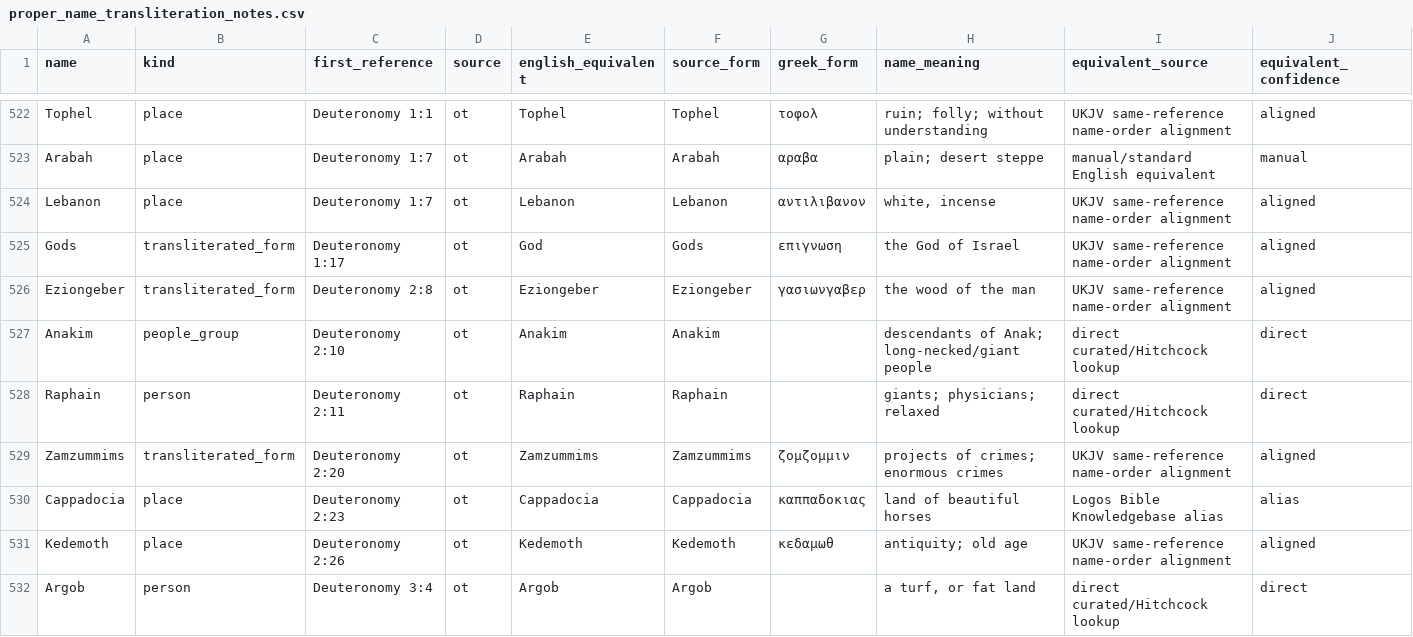
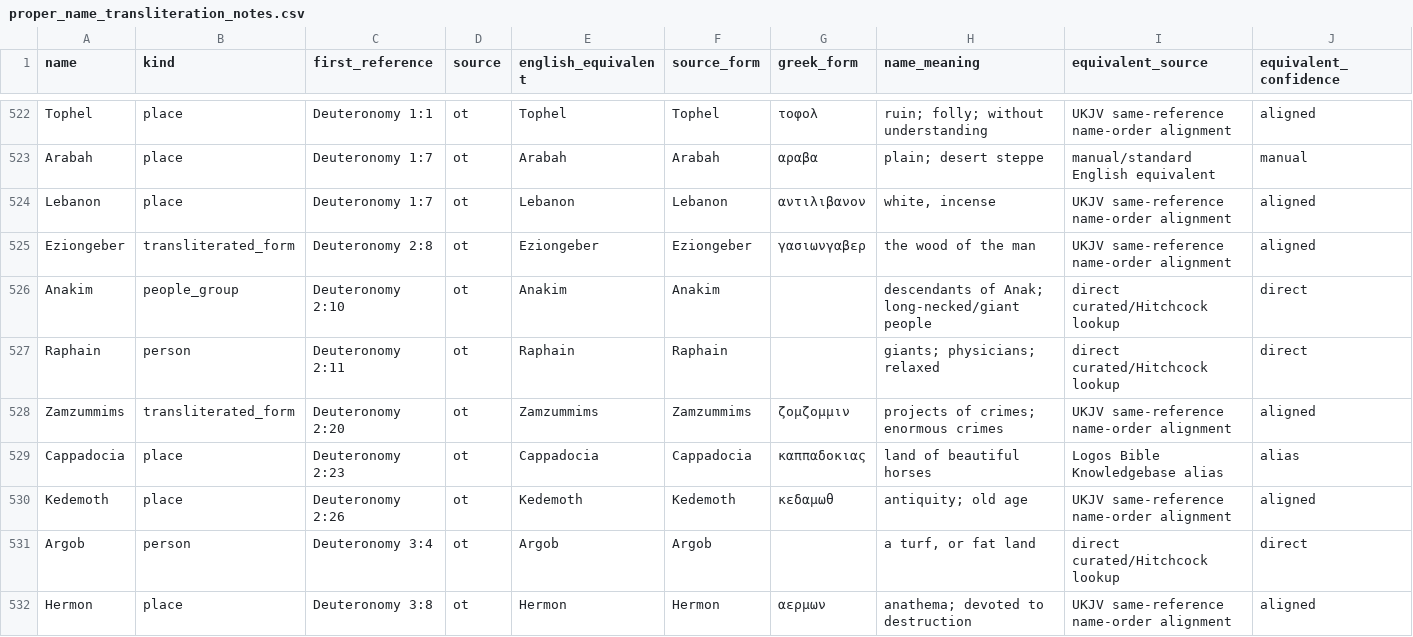
Before and after one commit to Biblejustin/LXX_Bible_Project, a CSV file: data/proper_name_transliteration_notes.csv, drawn as a sheet; only a part is shown, gaps mark what is left out; the shorter side is filled out with more unchanged rows; rows hold the shown columns only; the diff names each change by its address in the sheet, - before the commit and + after, or states it on an @@ line.

```diff
--- a/data/proper_name_transliteration_notes.csv
+++ b/data/proper_name_transliteration_notes.csv
-row 525: Gods | transliterated_form | Deuteronomy 1:17 | ot | God | Gods | επιγνωση | the God of Israel | UKJV same-reference name-order alignment | aligned
```
Also changed, not shown: data/book_intros_template.csv, 8 other files.
